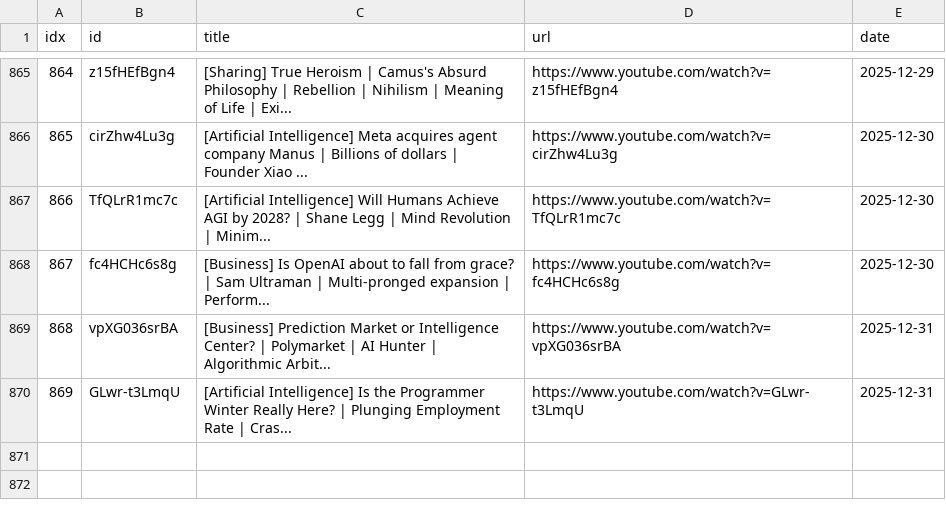
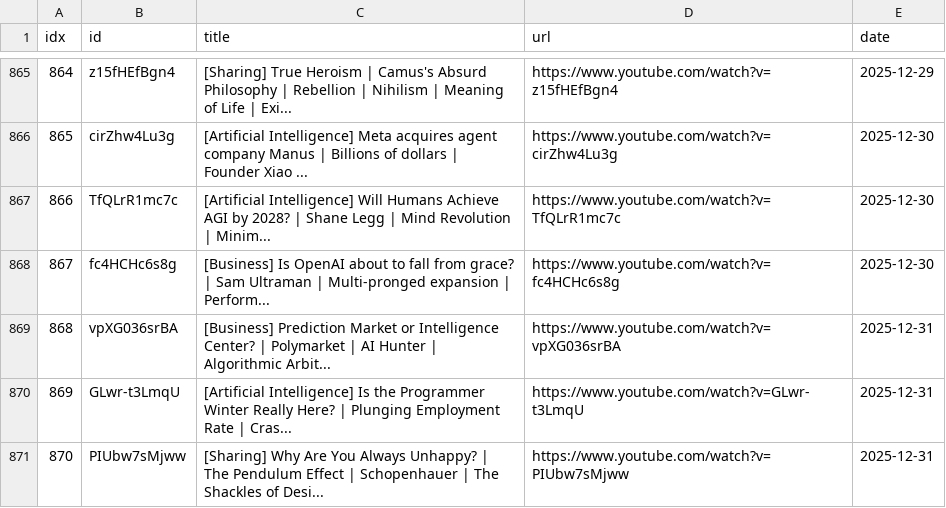
Before and after one commit to sumsjp/BestPartners, a CSV file: src/video_list.csv, drawn as a sheet; only a part is shown, gaps mark what is left out; the diff names each change by its address in the sheet, - before the commit and + after, or states it on an @@ line.

```diff
--- a/src/video_list.csv
+++ b/src/video_list.csv
+row 871: 870 | PIUbw7sMjww | [Sharing] Why Are You Always Unhappy? | The Pendulum Effect | Schopenhauer | The Shackles of Desi... | https://www.youtube.com/watch?v=PIUbw7sMjww | 2025-12-31
```
Also changed, not shown: 4 other files.
